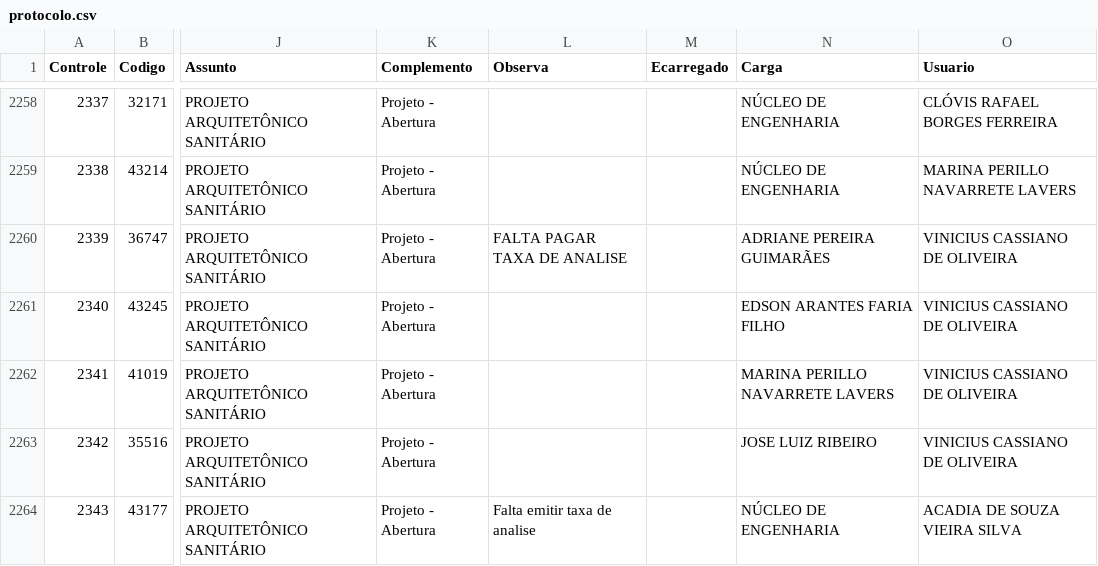
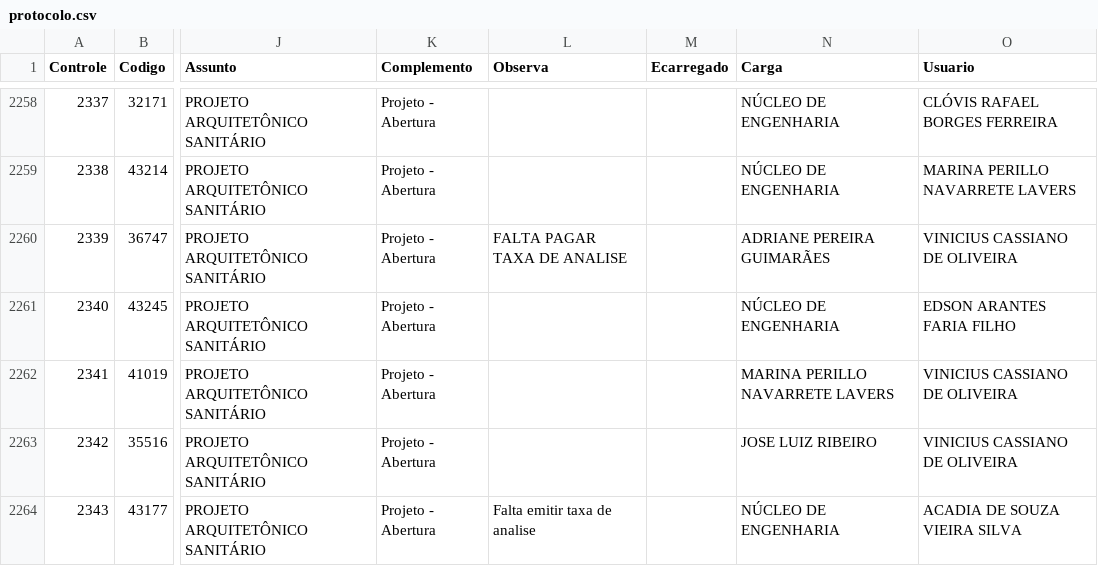
Before and after one commit to VisaAnapolis/APP, a CSV file: data/protocolo.csv, drawn as a sheet; only a part is shown, gaps mark what is left out; the diff names each change by its address in the sheet, - before the commit and + after, or states it on an @@ line.

```diff
--- a/data/protocolo.csv
+++ b/data/protocolo.csv
-N2261 (Carga): EDSON ARANTES FARIA FILHO
+N2261 (Carga): NÚCLEO DE ENGENHARIA
-O2261 (Usuario): VINICIUS CASSIANO DE OLIVEIRA
+O2261 (Usuario): EDSON ARANTES FARIA FILHO
```
Also changed, not shown: data/tramitacao.csv, 8 other files.
